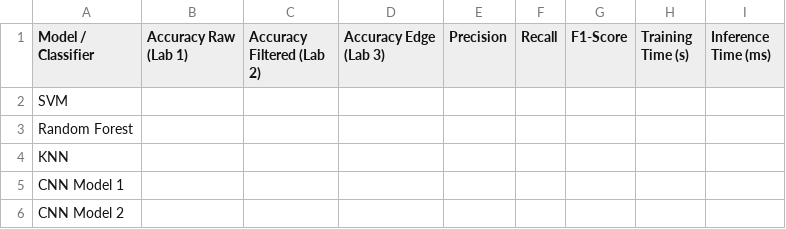
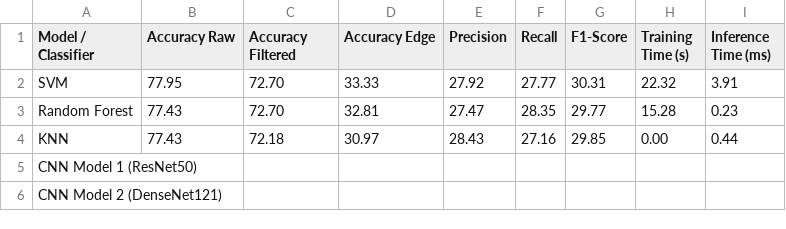
Before and after one commit to Haidermushtaq/Computer-Vision-, a CSV file: Lab_03/results/table3_cross_lab_classification.csv, drawn as a sheet.

```diff
--- a/Lab_03/results/table3_cross_lab_classification.csv
+++ b/Lab_03/results/table3_cross_lab_classification.csv
@@ -1,6 +1,6 @@
-Model / Classifier,Accuracy Raw (Lab 1),Accuracy Filtered (Lab 2),Accuracy Edge (Lab 3),Precision,Recall,F1-Score,Training Time (s),Inference Time (ms)
-SVM,,,,,,,,
-Random Forest,,,,,,,,
-KNN,,,,,,,,
-CNN Model 1,,,,,,,,
-CNN Model 2,,,,,,,,
+Model / Classifier,Accuracy Raw,Accuracy Filtered,Accuracy Edge,Precision,Recall,F1-Score,Training Time (s),Inference Time (ms)
+SVM,77.95,72.70,33.33,27.92,27.77,30.31,22.32,3.91
+Random Forest,77.43,72.70,32.81,27.47,28.35,29.77,15.28,0.23
+KNN,77.43,72.18,30.97,28.43,27.16,29.85,0.00,0.44
+CNN Model 1 (ResNet50),,,,,,,,
+CNN Model 2 (DenseNet121),,,,,,,,
```
Also changed, not shown: Lab_03/results/table1_noise_edge_quality.csv, Lab_04/results/method_comparison.csv, 11 other files.
